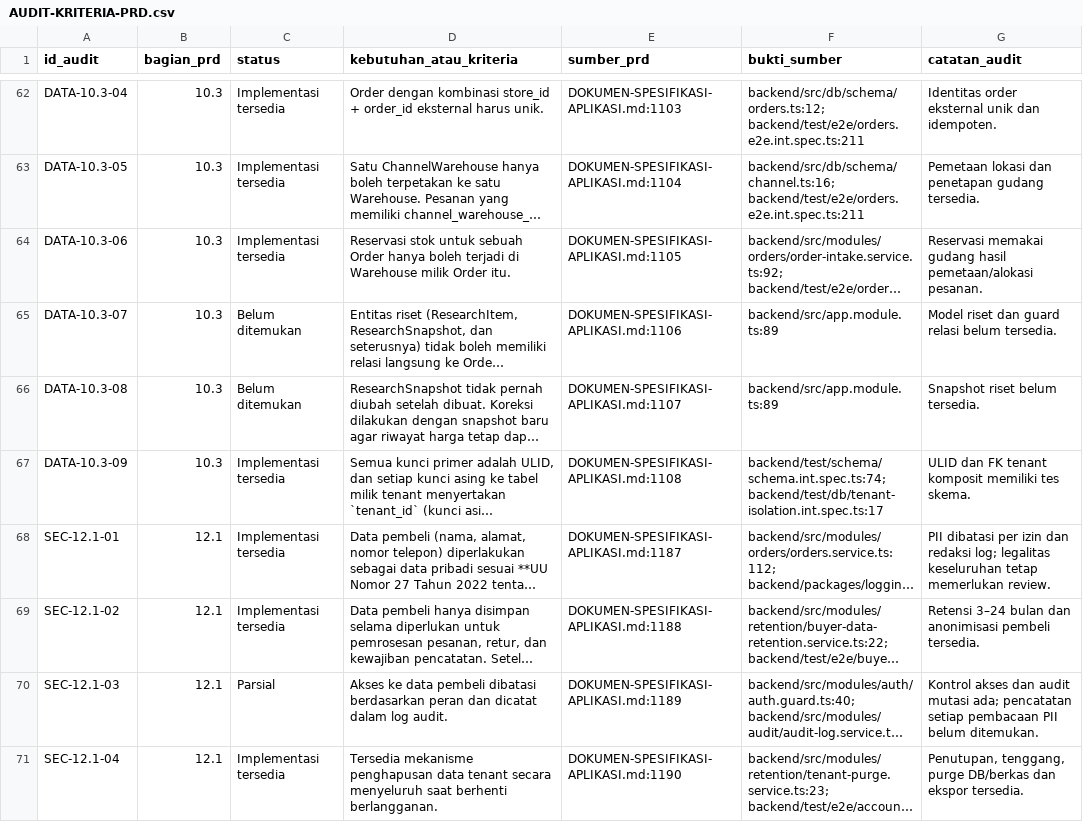
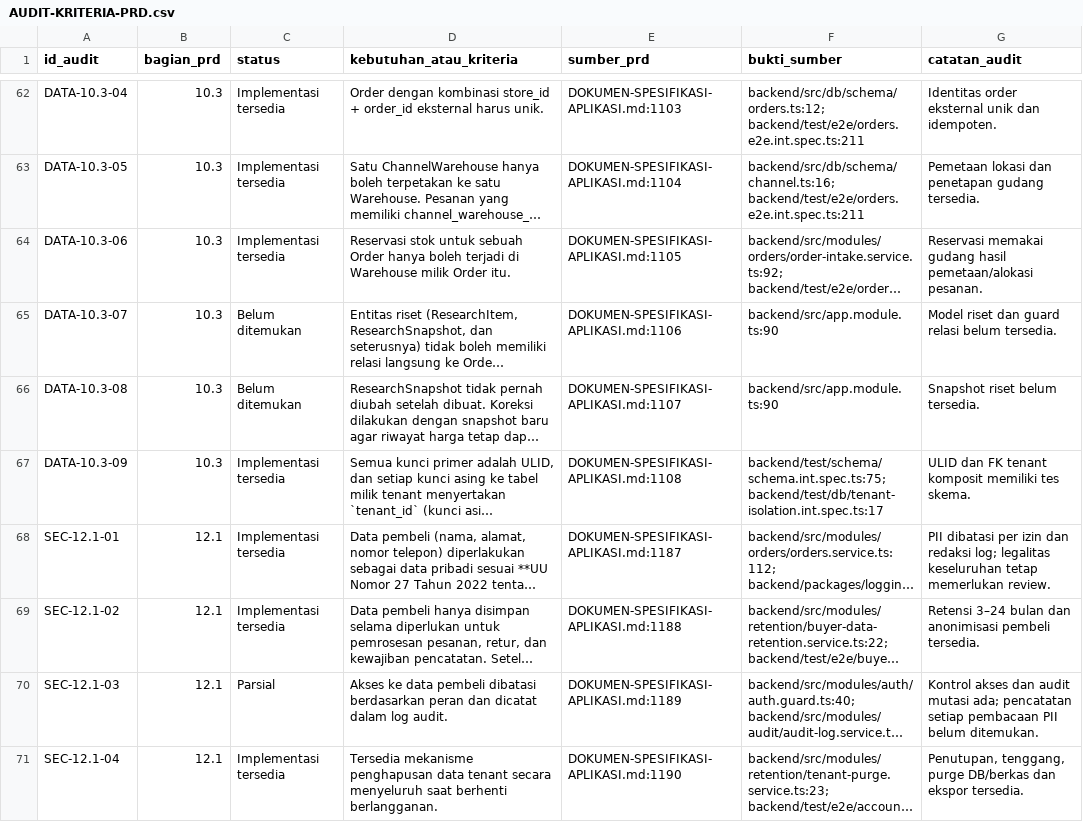
Before and after one commit to candradigitalindo/omniseller, a CSV file: AUDIT-KRITERIA-PRD.csv, drawn as a sheet; only a part is shown, gaps mark what is left out; long unchanged cells end in …; the diff covers the shown part only; the diff names each change by its address in the sheet, - before the commit and + after, or states it on an @@ line.

```diff
--- a/AUDIT-KRITERIA-PRD.csv
+++ b/AUDIT-KRITERIA-PRD.csv
-F65:F66 (bukti_sumber): backend/src/app.module.ts:89
+F65:F66 (bukti_sumber): backend/src/app.module.ts:90
-F67 (bukti_sumber): backend/test/schema/schema.int.spec.ts:74; backend/test/db/tenant-isolation.int.spec.ts:17
+F67 (bukti_sumber): backend/test/schema/schema.int.spec.ts:75; backend/test/db/tenant-isolation.int.spec.ts:17
```
Also changed, not shown: 61 edited cells elsewhere in this file, AUDIT-PEMENUHAN-PRD.csv, AUDIT-SHOPEE-ENDPOINTS.csv, 55 other files.
